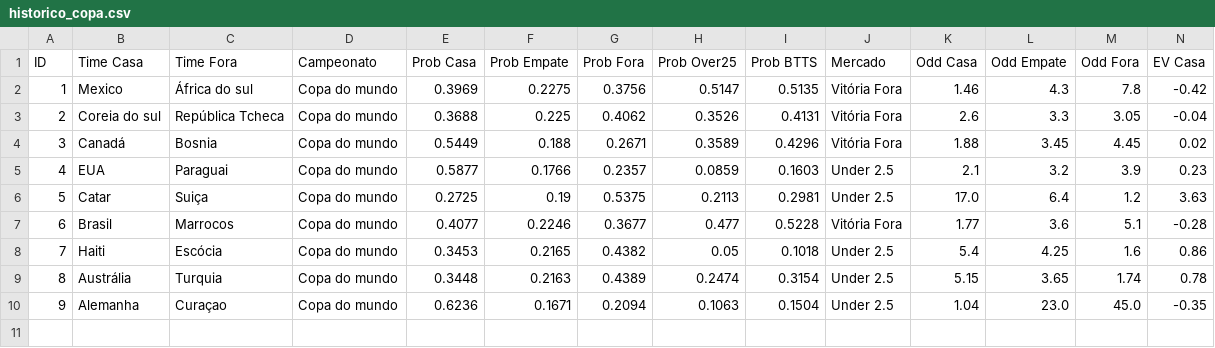
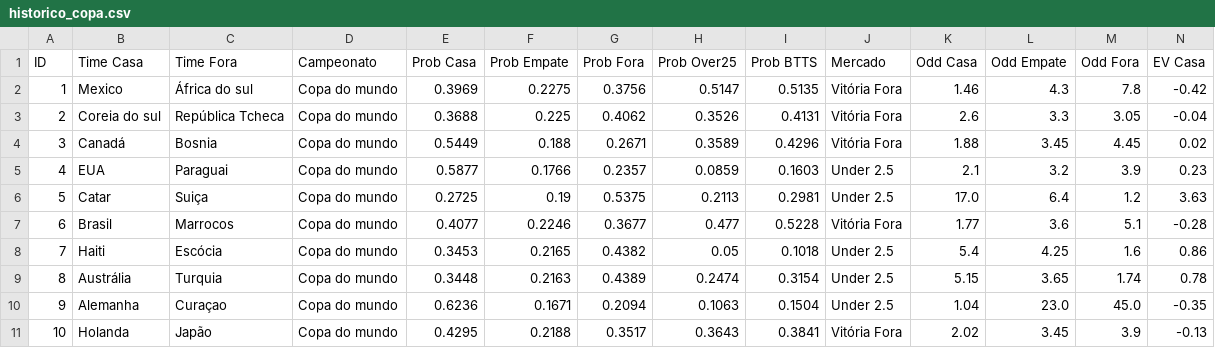
Before and after one commit to Sabonete190/bot-copa-do-mundo, a CSV file: historico_copa.csv, drawn as a sheet; only a part is shown; rows hold the shown columns only; the diff names each change by its address in the sheet, - before the commit and + after, or states it on an @@ line.

Commit message:
Atualizando historico_copa.csv

```diff
--- a/historico_copa.csv
+++ b/historico_copa.csv
+row 11: 10 | Holanda | Japão | Copa do mundo | 0.4295 | 0.2188 | 0.3517 | 0.3643 | 0.3841 | Vitória Fora | 2.02 | 3.45 | 3.9 | -0.13
```
